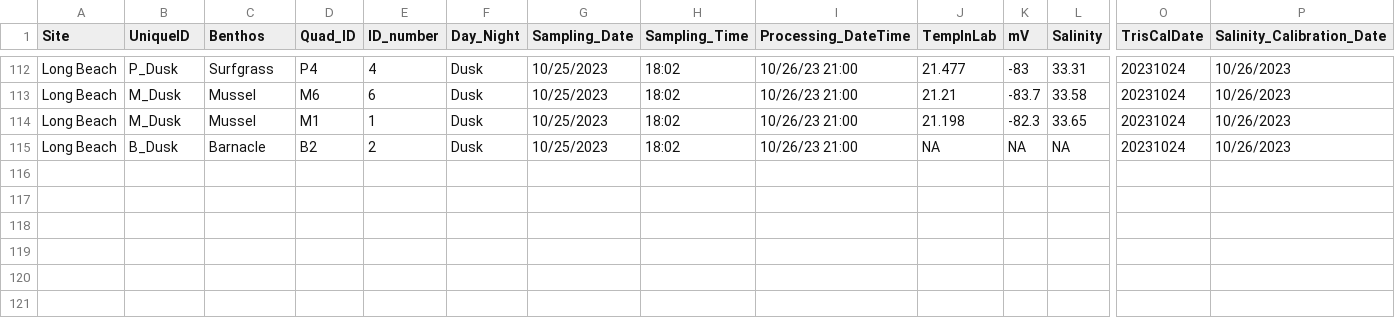
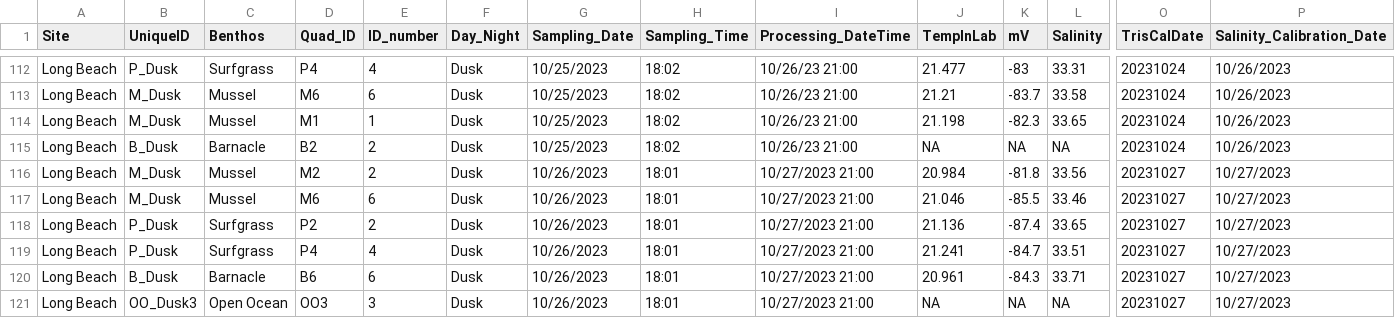
Before and after one commit to njsilbiger/SantaCruz_EcoFun, a CSV file: Data/Biogeochemistry/pHProbe_Data.csv, drawn as a sheet; only a part is shown, gaps mark what is left out; rows hold the shown columns only; the diff names each change by its address in the sheet, - before the commit and + after, or states it on an @@ line.

Commit message:
Added 20231026

```diff
--- a/Data/Biogeochemistry/pHProbe_Data.csv
+++ b/Data/Biogeochemistry/pHProbe_Data.csv
+row 116: Long Beach | M_Dusk | Mussel | M2 | 2 | Dusk | 10/26/2023 | 18:01 | 10/27/2023 21:00 | 20.984 | -81.8 | 33.56 | 20231027 | 10/27/2023
+row 117: Long Beach | M_Dusk | Mussel | M6 | 6 | Dusk | 10/26/2023 | 18:01 | 10/27/2023 21:00 | 21.046 | -85.5 | 33.46 | 20231027 | 10/27/2023
+row 118: Long Beach | P_Dusk | Surfgrass | P2 | 2 | Dusk | 10/26/2023 | 18:01 | 10/27/2023 21:00 | 21.136 | -87.4 | 33.65 | 20231027 | 10/27/2023
+row 119: Long Beach | P_Dusk | Surfgrass | P4 | 4 | Dusk | 10/26/2023 | 18:01 | 10/27/2023 21:00 | 21.241 | -84.7 | 33.51 | 20231027 | 10/27/2023
+row 120: Long Beach | B_Dusk | Barnacle | B6 | 6 | Dusk | 10/26/2023 | 18:01 | 10/27/2023 21:00 | 20.961 | -84.3 | 33.71 | 20231027 | 10/27/2023
+row 121: Long Beach | OO_Dusk3 | Open Ocean | OO3 | 3 | Dusk | 10/26/2023 | 18:01 | 10/27/2023 21:00 | NA | NA | NA | 20231027 | 10/27/2023
```
